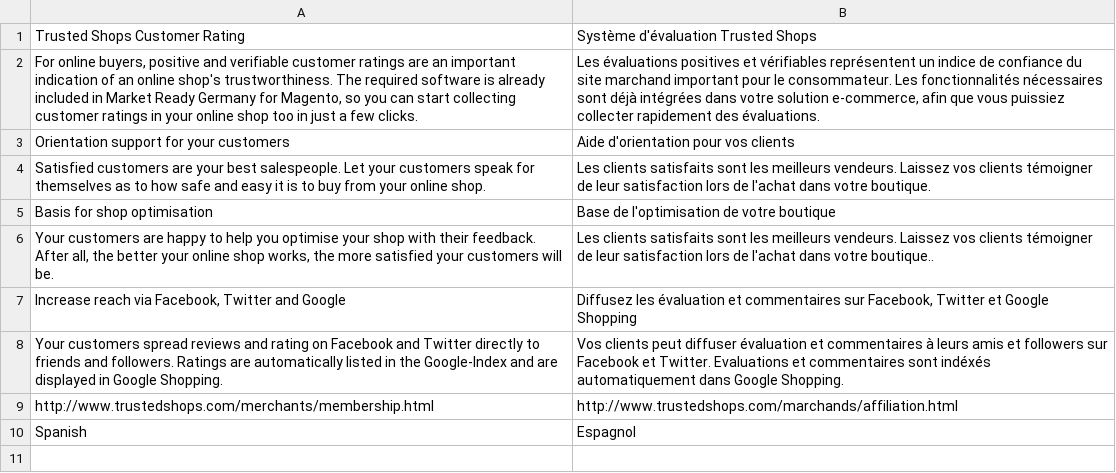
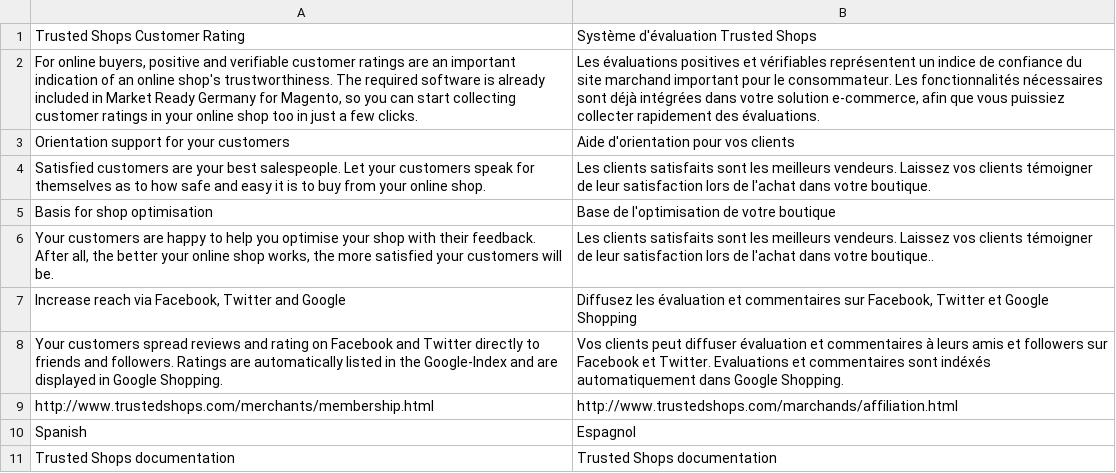
Before and after one commit to symmetrics/trustedshops_trustedrating, a CSV file: build/app/locale/fr_FR/Symmetrics_TrustedRating.csv, drawn as a sheet; the diff names each change by its address in the sheet, - before the commit and + after, or states it on an @@ line.

Commit message:
SUPTRUSTEDSHOPS-78: Trustedrating:
* Updated all doc headers
* Removed PDF documentation and replaced references on it by TS' online documentation

```diff
--- a/build/app/locale/fr_FR/Symmetrics_TrustedRating.csv
+++ b/build/app/locale/fr_FR/Symmetrics_TrustedRating.csv
+row 11: Trusted Shops documentation | Trusted Shops documentation
```
Also changed, not shown: build/app/locale/de_DE/Symmetrics_TrustedRating.csv, build/app/locale/es_ES/Symmetrics_TrustedRating.csv, 40 other files.
